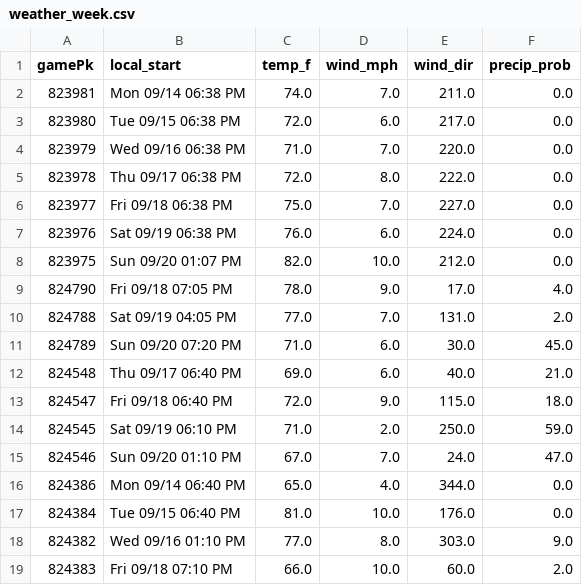
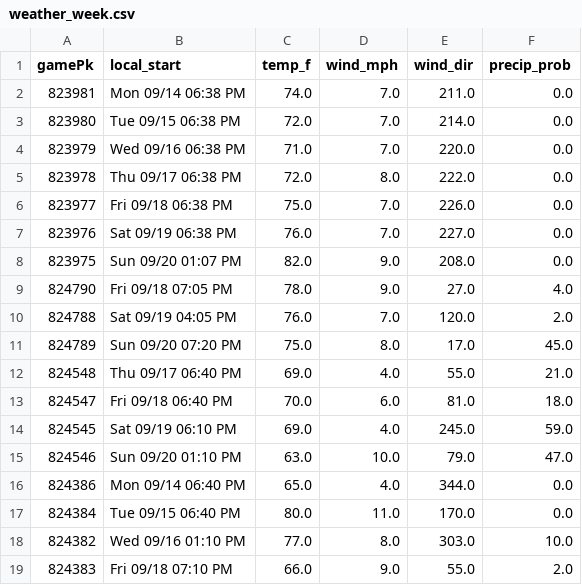
Before and after one commit to Albierrto/philly-special-lab, a CSV file: output/streamers/weather_week.csv, drawn as a sheet; only a part is shown; the diff covers the shown part only.

```diff
--- a/output/streamers/weather_week.csv
+++ b/output/streamers/weather_week.csv
@@ -2,18 +2,18 @@ gamePk,local_start,temp_f,wind_mph,wind_dir,precip_prob
 823981,Mon 09/14 06:38 PM,74.0,7.0,211.0,0.0
-823980,Tue 09/15 06:38 PM,72.0,6.0,217.0,0.0
+823980,Tue 09/15 06:38 PM,72.0,7.0,214.0,0.0
 823979,Wed 09/16 06:38 PM,71.0,7.0,220.0,0.0
 823978,Thu 09/17 06:38 PM,72.0,8.0,222.0,0.0
-823977,Fri 09/18 06:38 PM,75.0,7.0,227.0,0.0
-823976,Sat 09/19 06:38 PM,76.0,6.0,224.0,0.0
-823975,Sun 09/20 01:07 PM,82.0,10.0,212.0,0.0
-824790,Fri 09/18 07:05 PM,78.0,9.0,17.0,4.0
-824788,Sat 09/19 04:05 PM,77.0,7.0,131.0,2.0
-824789,Sun 09/20 07:20 PM,71.0,6.0,30.0,45.0
-824548,Thu 09/17 06:40 PM,69.0,6.0,40.0,21.0
-824547,Fri 09/18 06:40 PM,72.0,9.0,115.0,18.0
-824545,Sat 09/19 06:10 PM,71.0,2.0,250.0,59.0
-824546,Sun 09/20 01:10 PM,67.0,7.0,24.0,47.0
+823977,Fri 09/18 06:38 PM,75.0,7.0,226.0,0.0
+823976,Sat 09/19 06:38 PM,76.0,7.0,227.0,0.0
+823975,Sun 09/20 01:07 PM,82.0,9.0,208.0,0.0
+824790,Fri 09/18 07:05 PM,78.0,9.0,27.0,4.0
+824788,Sat 09/19 04:05 PM,76.0,7.0,120.0,2.0
+824789,Sun 09/20 07:20 PM,75.0,8.0,17.0,45.0
+824548,Thu 09/17 06:40 PM,69.0,4.0,55.0,21.0
+824547,Fri 09/18 06:40 PM,70.0,6.0,81.0,18.0
+824545,Sat 09/19 06:10 PM,69.0,4.0,245.0,59.0
+824546,Sun 09/20 01:10 PM,63.0,10.0,79.0,47.0
 824386,Mon 09/14 06:40 PM,65.0,4.0,344.0,0.0
-824384,Tue 09/15 06:40 PM,81.0,10.0,176.0,0.0
-824382,Wed 09/16 01:10 PM,77.0,8.0,303.0,9.0
-824383,Fri 09/18 07:10 PM,66.0,10.0,60.0,2.0
+824384,Tue 09/15 06:40 PM,80.0,11.0,170.0,0.0
+824382,Wed 09/16 01:10 PM,77.0,8.0,303.0,10.0
+824383,Fri 09/18 07:10 PM,66.0,9.0,55.0,2.0
```
Also changed, not shown: 143 edited cells elsewhere in this file, output/streamers/hitter_days.csv, output/streamers/hitter_week.csv, 19 other files.
